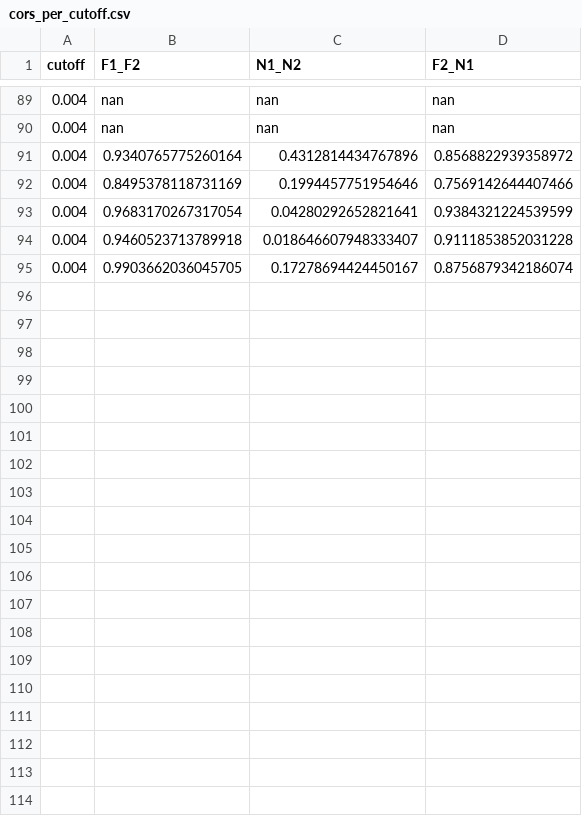
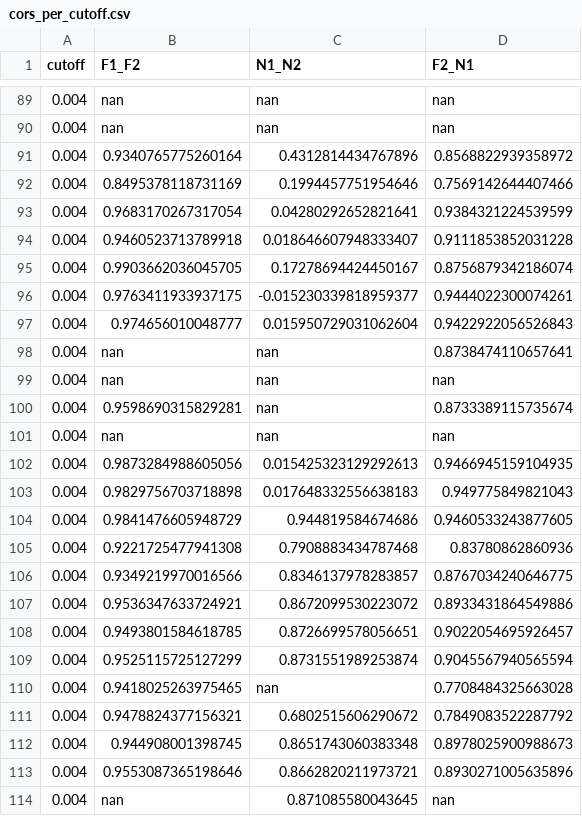
Before and after one commit to febilibix/bursts_CA1, a CSV file: plots/full_experiment/cors_per_cutoff.csv, drawn as a sheet; only a part is shown, gaps mark what is left out; the diff covers the shown part only; the diff names each change by its address in the sheet, - before the commit and + after, or states it on an @@ line.

Commit message:
experiment working

```diff
--- a/plots/full_experiment/cors_per_cutoff.csv
+++ b/plots/full_experiment/cors_per_cutoff.csv
+row 96: 0.004 | 0.9763411933937175 | -0.015230339818959377 | 0.9444022300074261
+row 97: 0.004 | 0.974656010048777 | 0.015950729031062604 | 0.9422922056526843
+row 98: 0.004 | nan | nan | 0.8738474110657641
+row 99: 0.004 | nan | nan | nan
+row 100: 0.004 | 0.9598690315829281 | nan | 0.8733389115735674
+row 101: 0.004 | nan | nan | nan
+row 102: 0.004 | 0.9873284988605056 | 0.015425323129292613 | 0.9466945159104935
+row 103: 0.004 | 0.9829756703718898 | 0.017648332556638183 | 0.949775849821043
+row 104: 0.004 | 0.9841476605948729 | 0.944819584674686 | 0.9460533243877605
+row 105: 0.004 | 0.9221725477941308 | 0.7908883434787468 | 0.83780862860936
+row 106: 0.004 | 0.9349219970016566 | 0.8346137978283857 | 0.8767034240646775
+row 107: 0.004 | 0.9536347633724921 | 0.8672099530223072 | 0.8933431864549886
+row 108: 0.004 | 0.9493801584618785 | 0.8726699578056651 | 0.9022054695926457
+row 109: 0.004 | 0.9525115725127299 | 0.8731551989253874 | 0.9045567940565594
+row 110: 0.004 | 0.9418025263975465 | nan | 0.7708484325663028
+row 111: 0.004 | 0.9478824377156321 | 0.6802515606290672 | 0.7849083522287792
+row 112: 0.004 | 0.944908001398745 | 0.8651743060383348 | 0.8978025900988673
+row 113: 0.004 | 0.9553087365198646 | 0.8662820211973721 | 0.8930271005635896
+row 114: 0.004 | nan | 0.871085580043645 | nan
```
Also changed, not shown: 21 added rows elsewhere in this file, 15 other files.
